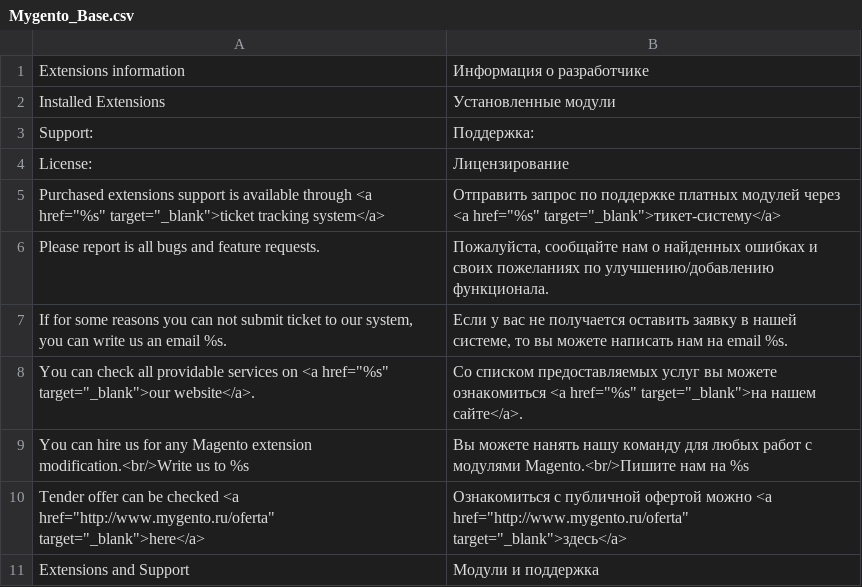
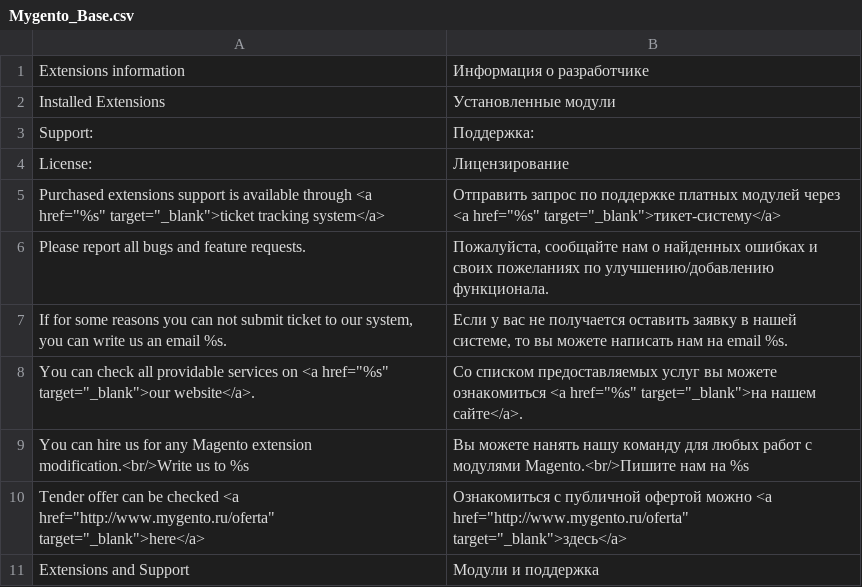
Before and after one commit to mygento/base, a CSV file: app/locale/ru_RU/Mygento_Base.csv, drawn as a sheet.

```diff
--- a/app/locale/ru_RU/Mygento_Base.csv
+++ b/app/locale/ru_RU/Mygento_Base.csv
@@ -5,3 +5,3 @@
 "Purchased extensions support is available through <a href=""%s"" target=""_blank"">ticket tracking system</a>","Отправить запрос по поддержке платных модулей через <a href=""%s"" target=""_blank"">тикет-систему</a>"
-"Please report is all bugs and feature requests.","Пожалуйста, сообщайте нам о найденных ошибках и своих пожеланиях по улучшению/добавлению функционала."
+"Please report all bugs and feature requests.","Пожалуйста, сообщайте нам о найденных ошибках и своих пожеланиях по улучшению/добавлению функционала."
 "If for some reasons you can not submit ticket to our system, you can write us an email %s.","Если у вас не получается оставить заявку в нашей системе, то вы можете написать нам на email %s."
```
